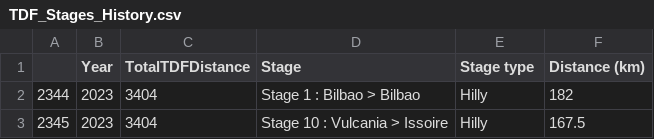
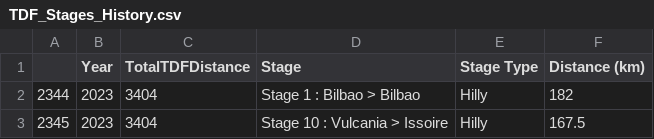
Before and after one commit to Fe-56/Tour-de-France-Data-Analysis, a CSV file: TDF_Stages_History.csv, drawn as a sheet; only a part is shown.

Commit message:
Feature engineering and preparation of dataframes
- Feature engineering to get the overall type of each Tour de France edition
- Feature engineering to get the overall type of each available rider
- Prepared the features dataframe and target dataframe for the training of the regression model

```diff
--- a/TDF_Stages_History.csv
+++ b/TDF_Stages_History.csv
@@ -1,2 +1,2 @@
-,Year,TotalTDFDistance,Stage,Stage type,Distance (km)
+,Year,TotalTDFDistance,Stage,Stage Type,Distance (km)
 2344,2023,3404,Stage 1 : Bilbao > Bilbao,Hilly,182
```
Also changed, not shown: 4 other files.
